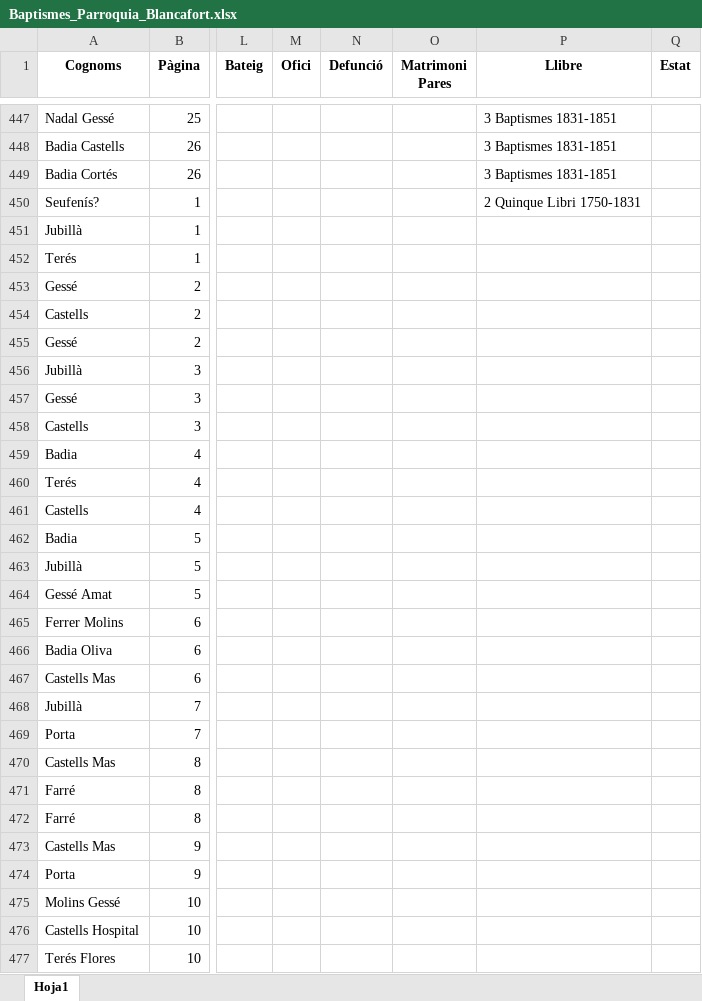
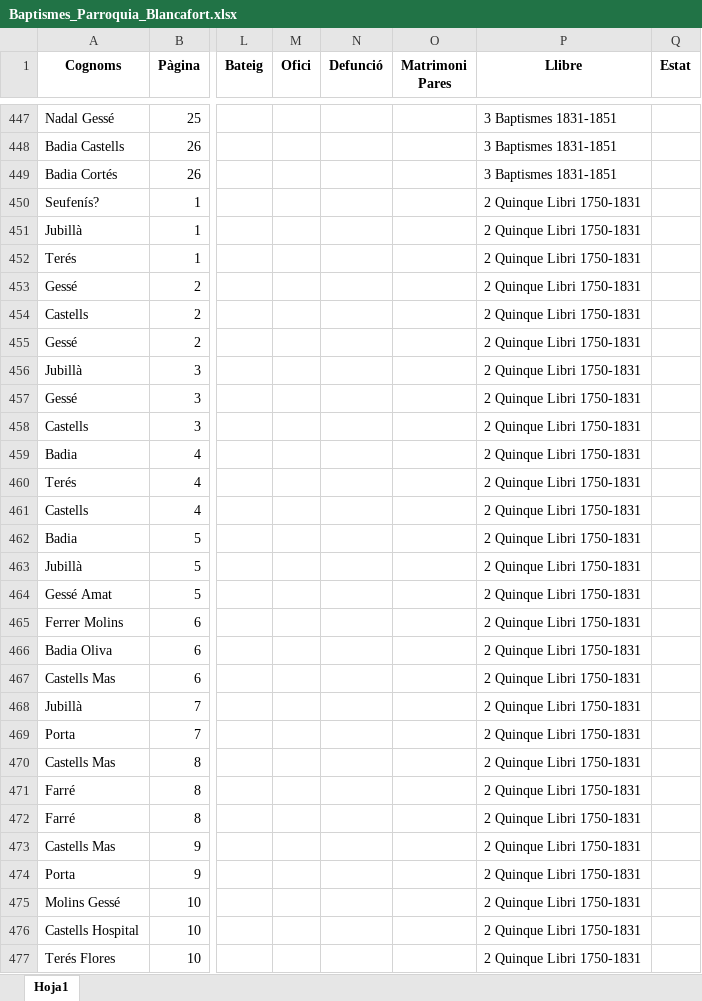
Before and after one commit to arbreFamiliar/DadesGenerals, an Excel workbook: Bisbats/Catalunya/Lleida/Blancafort/Sacraments/Baptismes/Excel/Baptismes_Parroquia_Blancafort.xlsx, sheet Hoja1, drawn as a sheet; only a part is shown, gaps mark what is left out; values as stored, in another font and other column widths than the file's, no borders; the diff covers the shown part only; the diff names each change by its address in the sheet, - before the commit and + after, or states it on an @@ line.

```diff
--- a/Bisbats/Catalunya/Lleida/Blancafort/Sacraments/Baptismes/Excel/Baptismes_Parroquia_Blancafort.xlsx (sheet Hoja1)
+++ b/Bisbats/Catalunya/Lleida/Blancafort/Sacraments/Baptismes/Excel/Baptismes_Parroquia_Blancafort.xlsx (sheet Hoja1)
-P451:P477 (Llibre): (empty)
+P451:P477 (Llibre): 2 Quinque Libri 1750-1831
```
Also changed, not shown: other rows of this sheet.
